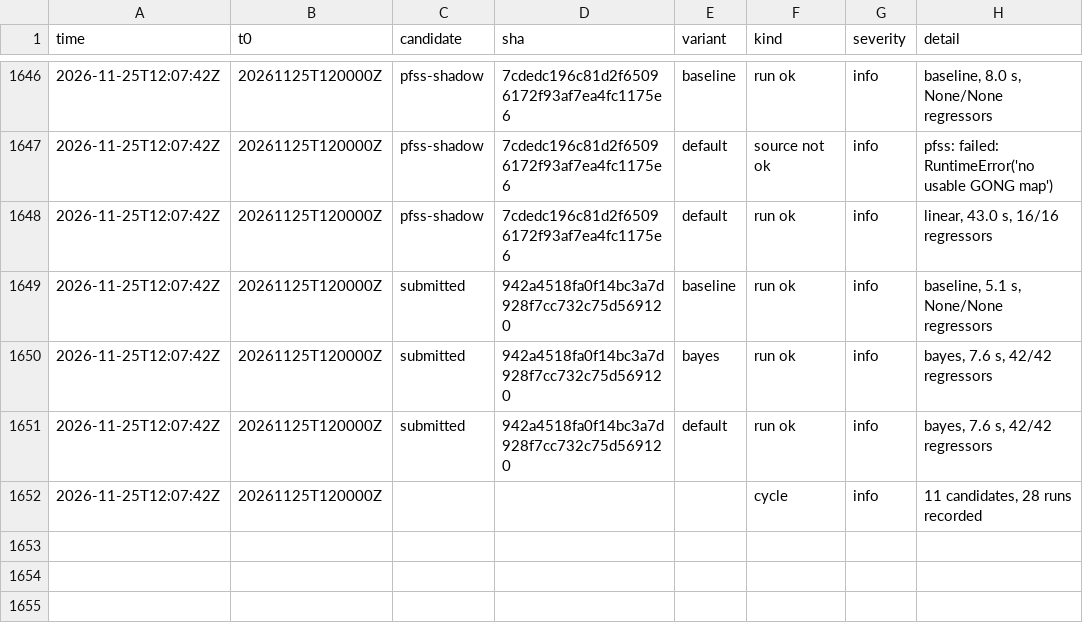
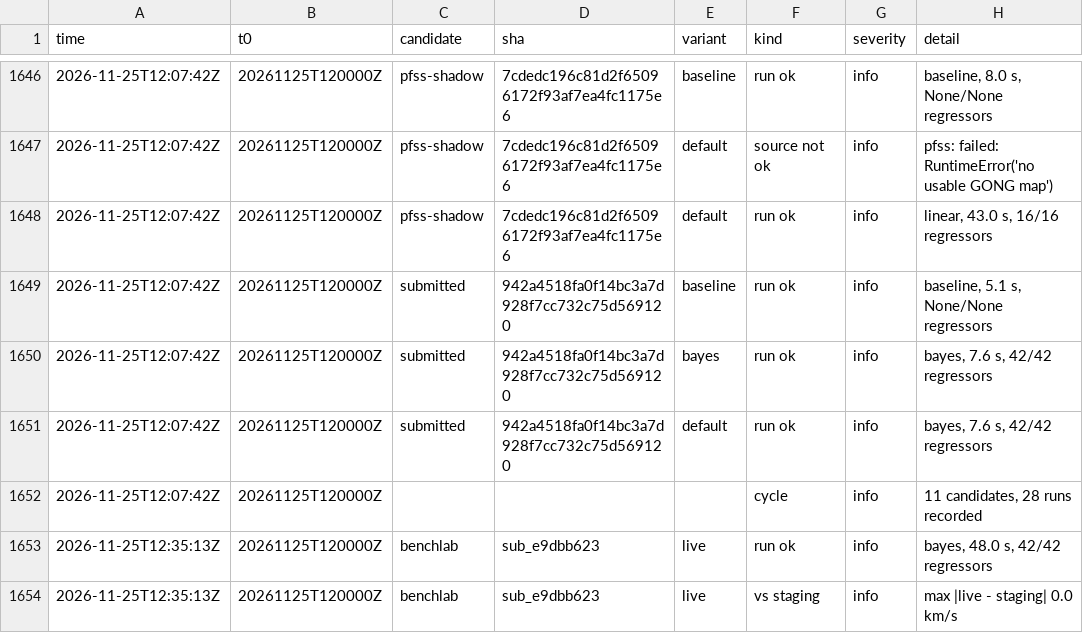
Before and after one commit to chingozhatinashe/benchlab-competition, a CSV file: events/2026-11.csv, drawn as a sheet; only a part is shown, gaps mark what is left out.

```diff
--- a/events/2026-11.csv
+++ b/events/2026-11.csv
@@ -1652 +1652,3 @@ time,t0,candidate,sha,variant,kind,severity,detail
 2026-11-25T12:07:42Z,20261125T120000Z,,,,cycle,info,"11 candidates, 28 runs recorded"
+2026-11-25T12:35:13Z,20261125T120000Z,benchlab,sub_e9dbb623,live,run ok,info,"bayes, 48.0 s, 42/42 regressors"
+2026-11-25T12:35:13Z,20261125T120000Z,benchlab,sub_e9dbb623,live,vs staging,info,max |live - staging| 0.0 km/s
```
Also changed, not shown: 5 other files.
